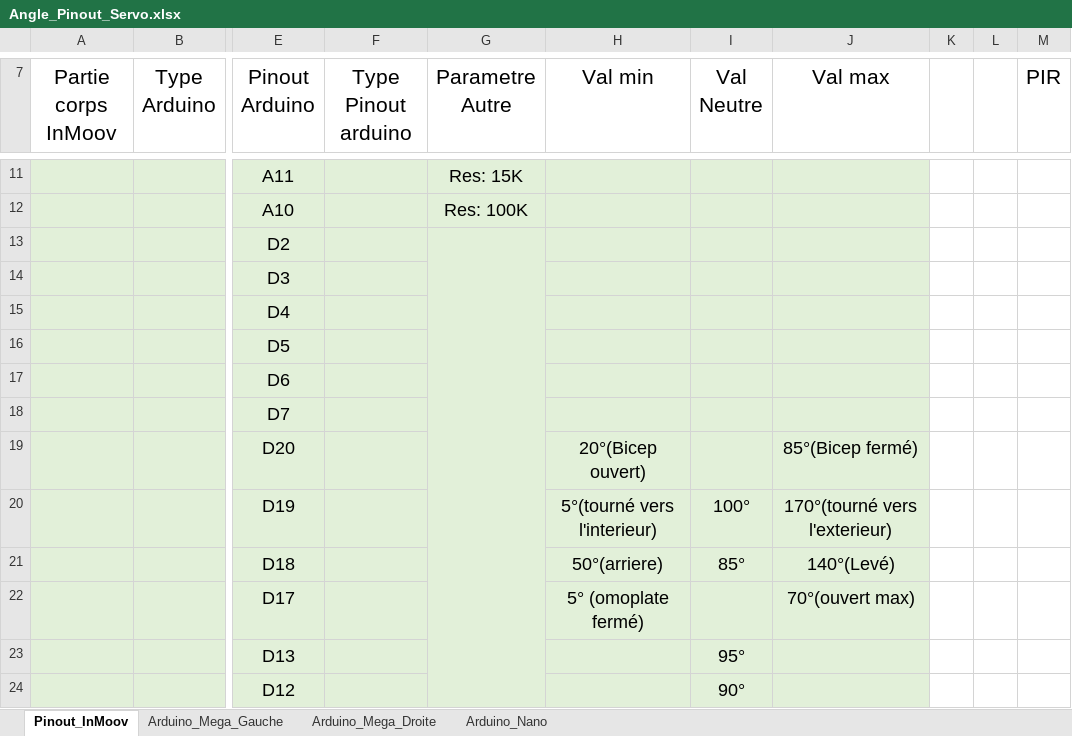
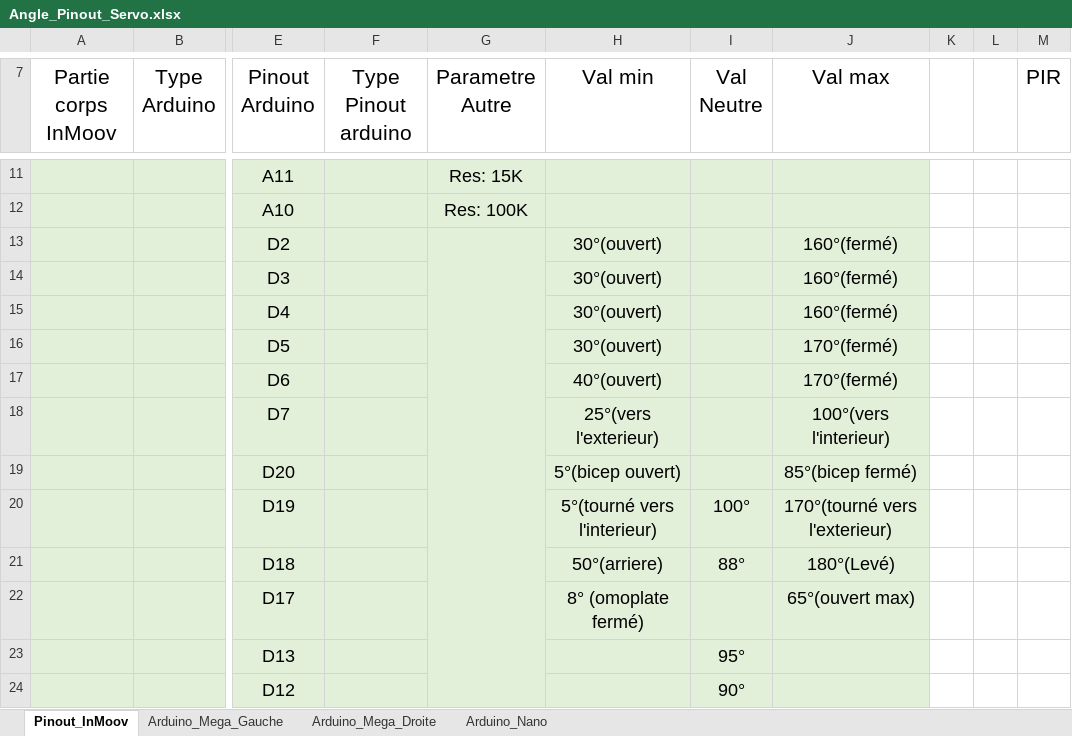
Before and after one commit to QGim/OS_InMoov, an Excel workbook: Etude/Angle_Pinout_Servo.xlsx, sheet Pinout_InMoov, drawn as a sheet; only a part is shown, gaps mark what is left out; values as stored, in another font and other column widths than the file's, no borders; conditional formats not drawn; the diff names each change by its address in the sheet, - before the commit and + after, or states it on an @@ line.

Commit message:
Avancement 2tude InMoov
-Ajout des angles min/max excel
-Création du schéma Software Arduino Nano

```diff
--- a/Etude/Angle_Pinout_Servo.xlsx (sheet Pinout_InMoov)
+++ b/Etude/Angle_Pinout_Servo.xlsx (sheet Pinout_InMoov)
-H13:H16 (Val min): (empty)
+H13:H16 (Val min): 30°(ouvert)
-J13:J15 (Val max): (empty)
+J13:J15 (Val max): 160°(fermé)
-J16:J17 (Val max): (empty)
+J16:J17 (Val max): 170°(fermé)
-H17 (Val min): (empty)
+H17 (Val min): 40°(ouvert)
-H18 (Val min): (empty)
+H18 (Val min): 25°(vers l'exterieur)
-J18 (Val max): (empty)
+J18 (Val max): 100°(vers l'interieur)
-H19 (Val min): 20°(Bicep ouvert)
+H19 (Val min): 5°(bicep ouvert)
-J19 (Val max): 85°(Bicep fermé)
+J19 (Val max): 85°(bicep fermé)
-I21 (Val Neutre): 85°
+I21 (Val Neutre): 88°
-J21 (Val max): 140°(Levé)
+J21 (Val max): 180°(Levé)
-H22 (Val min): 5° (omoplate fermé)
+H22 (Val min): 8° (omoplate fermé)
-J22 (Val max): 70°(ouvert max)
+J22 (Val max): 65°(ouvert max)
```
Also changed, not shown: 3 other files.
